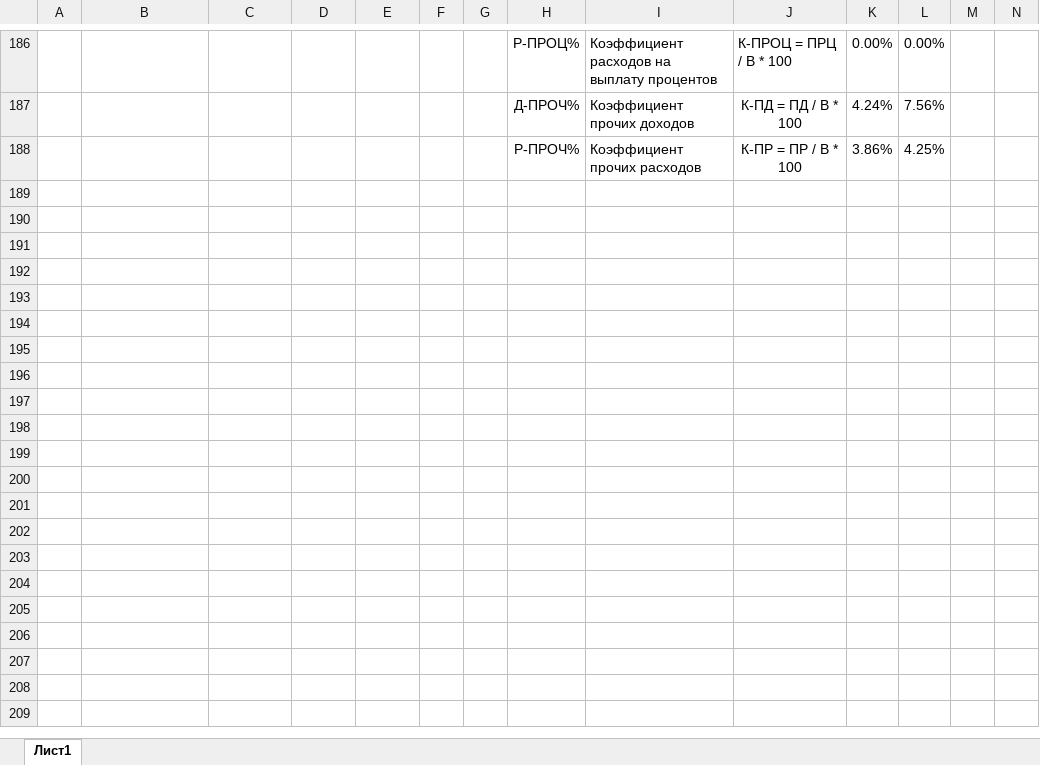
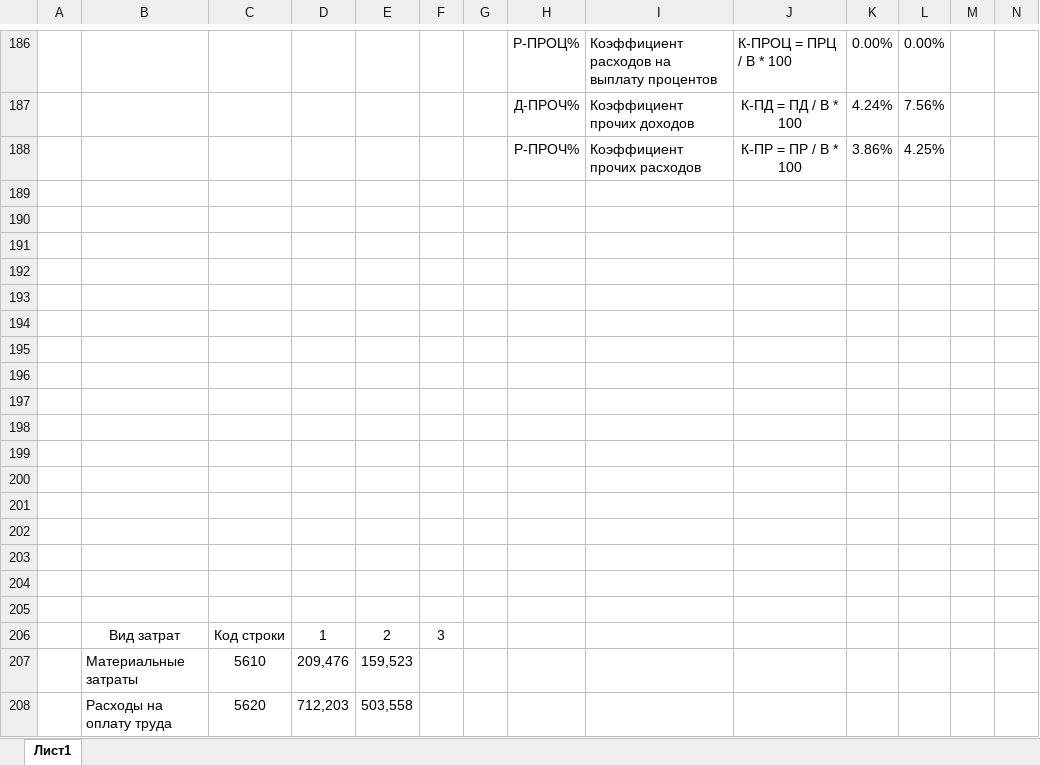
Before and after one commit to Inlucker/8semestr, an Excel workbook: Экономика часть 2/ДЗ3/Лист Microsoft Excel.xlsx, sheet Лист1, drawn as a sheet; only a part is shown, gaps mark what is left out; values as stored, in another font and other column widths than the file's, no borders; charts and pictures not drawn; rows hold the shown columns only; the diff covers the shown part only; the diff names each change by its address in the sheet, - before the commit and + after, or states it on an @@ line.

```diff
--- a/Экономика часть 2/ДЗ3/Лист Microsoft Excel.xlsx (sheet Лист1)
+++ b/Экономика часть 2/ДЗ3/Лист Microsoft Excel.xlsx (sheet Лист1)
+row 189: (empty)
+row 190: (empty)
+row 191: (empty)
+row 192: (empty)
+row 193: (empty)
+row 194: (empty)
+row 195: (empty)
+row 196: (empty)
+row 197: (empty)
+row 198: (empty)
+row 199: (empty)
+row 200: (empty)
+row 201: (empty)
+row 202: (empty)
+row 203: (empty)
+row 204: (empty)
+row 205: (empty)
+row 206:  | Вид затрат | Код строки | 1 | 2 | 3
+row 207:  | Материальные затраты | 5610 | 209,476 | 159,523
+row 208:  | Расходы на оплату труда | 5620 | 712,203 | 503,558
```
Also changed, not shown: 57 added rows elsewhere in this sheet, 1 other file.
